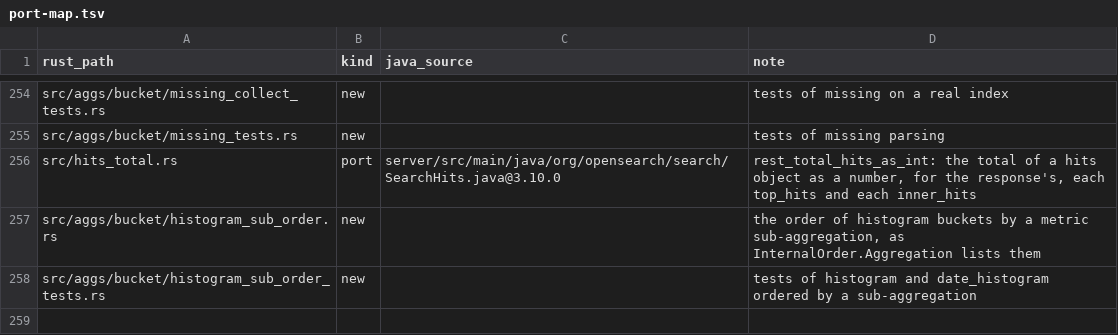
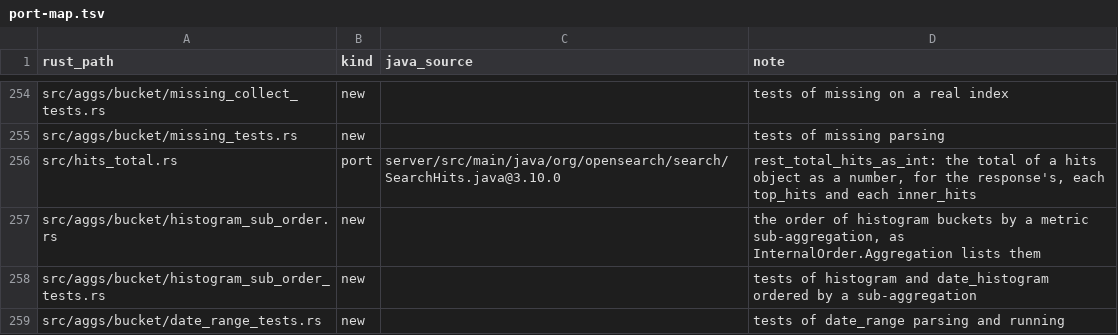
Before and after one commit to huyz0/opensearch-serverless, a TSV file: crates/reader/port-map.tsv, drawn as a sheet; only a part is shown, gaps mark what is left out.

```diff
--- a/crates/reader/port-map.tsv
+++ b/crates/reader/port-map.tsv
@@ -258 +258,2 @@ src/aggs/bucket/histogram_sub_order.rs	new		the order of histogram buckets by a
 src/aggs/bucket/histogram_sub_order_tests.rs	new		tests of histogram and date_histogram ordered by a sub-aggregation
+src/aggs/bucket/date_range_tests.rs	new		tests of date_range parsing and running
```
Also changed, not shown: 13 other files.
